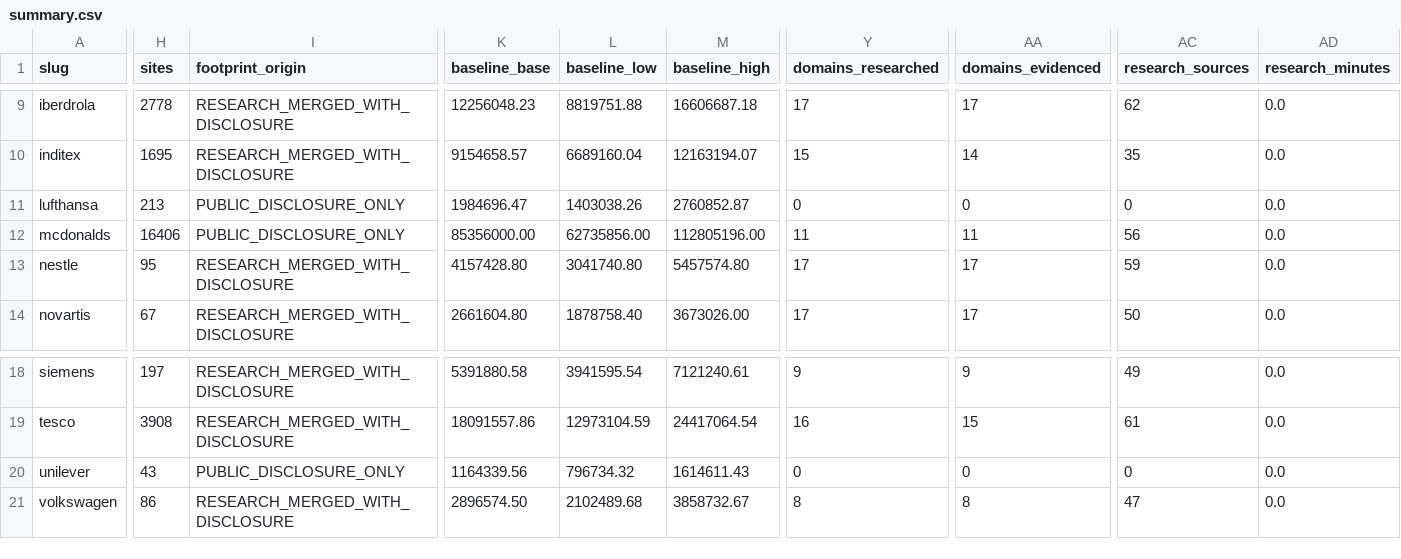
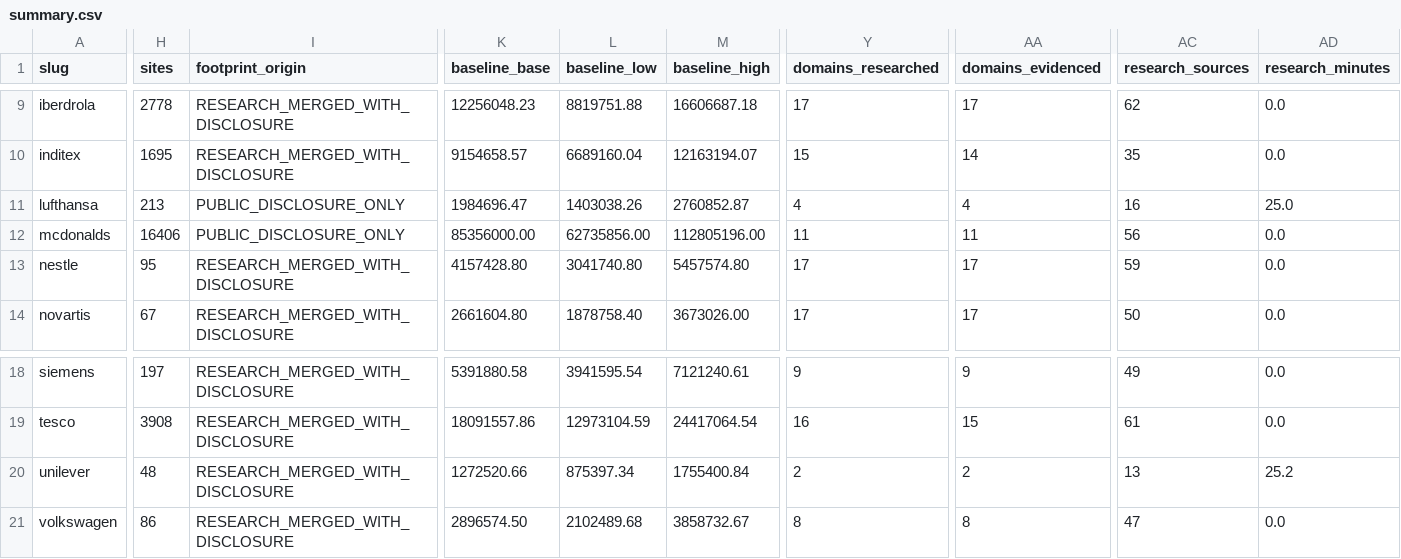
Before and after one commit to cbartosch/B2B-network-cost-transformation, a CSV file: samples/outside_in/summary.csv, drawn as a sheet; only a part is shown, gaps mark what is left out; the diff covers the shown part only; the diff names each change by its address in the sheet, - before the commit and + after, or states it on an @@ line.

```diff
--- a/samples/outside_in/summary.csv
+++ b/samples/outside_in/summary.csv
-Y11 (domains_researched): 0
+Y11 (domains_researched): 4
-AA11 (domains_evidenced): 0
+AA11 (domains_evidenced): 4
-AC11 (research_sources): 0
+AC11 (research_sources): 16
-AD11 (research_minutes): 0.0
+AD11 (research_minutes): 25.0
-H20 (sites): 43
+H20 (sites): 48
-I20 (footprint_origin): PUBLIC_DISCLOSURE_ONLY
+I20 (footprint_origin): RESEARCH_MERGED_WITH_DISCLOSURE
-K20 (baseline_base): 1164339.56
+K20 (baseline_base): 1272520.66
-L20 (baseline_low): 796734.32
+L20 (baseline_low): 875397.34
-M20 (baseline_high): 1614611.43
+M20 (baseline_high): 1755400.84
-Y20 (domains_researched): 0
+Y20 (domains_researched): 2
-AA20 (domains_evidenced): 0
+AA20 (domains_evidenced): 2
-AC20 (research_sources): 0
+AC20 (research_sources): 13
-AD20 (research_minutes): 0.0
+AD20 (research_minutes): 25.2
```
Also changed, not shown: 3 edited cells elsewhere in this file, 10 other files.
